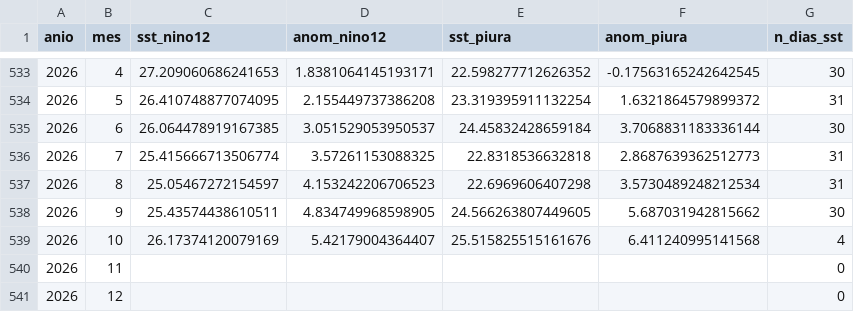
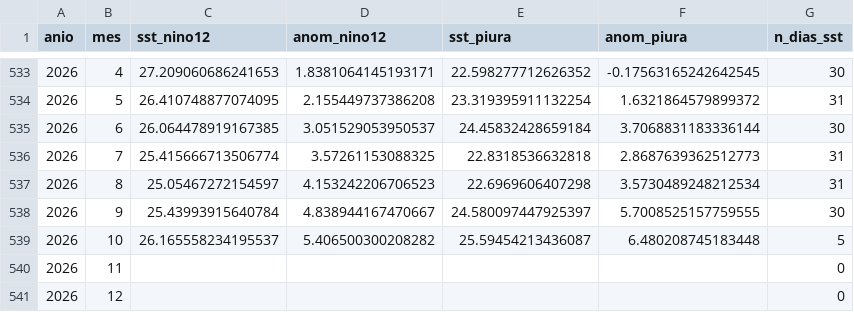
Before and after one commit to Star-dust25/enos, a CSV file: backend/data/datos/serie_sst.csv, drawn as a sheet; only a part is shown, gaps mark what is left out; removed rows and columns are numbered as before the commit, all else as after; the diff names each change by its address in the sheet, - before the commit and + after, or states it on an @@ line.

```diff
--- a/backend/data/datos/serie_sst.csv
+++ b/backend/data/datos/serie_sst.csv
-row 538: 2026 | 9 | 25.43574438610511 | 4.834749968598905 | 24.566263807449605 | 5.687031942815662 | 30
-row 539: 2026 | 10 | 26.17374120079169 | 5.42179004364407 | 25.515825515161676 | 6.411240995141568 | 4
+row 538: 2026 | 9 | 25.43993915640784 | 4.838944167470667 | 24.580097447925397 | 5.7008525157759555 | 30
+row 539: 2026 | 10 | 26.165558234195537 | 5.406500300208282 | 25.59454213436087 | 6.480208745183448 | 5
```
Also changed, not shown: backend/data/datos/serie_reservorios.csv, backend/data/datos/serie_sst_diaria.csv, 6 other files.
